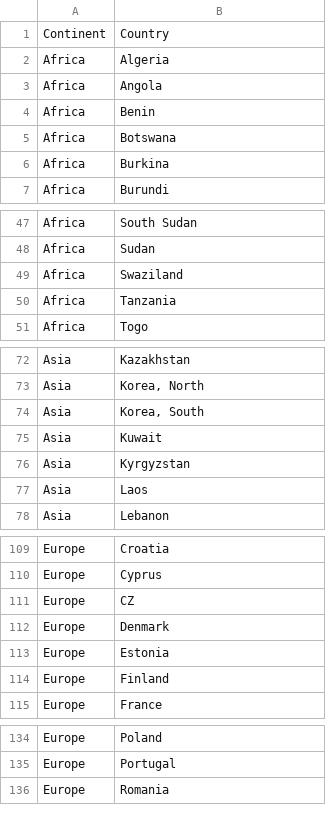
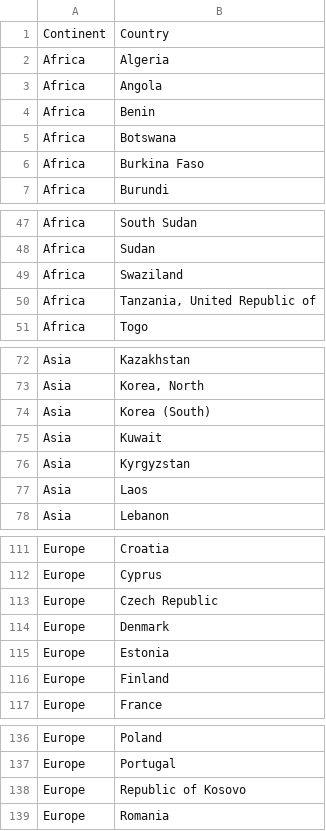
Before and after one commit to ruthwikkuppachi/covid-19_dashboard, a CSV file: data/countries.csv, drawn as a sheet; only a part is shown, gaps mark what is left out; the diff covers the shown part only.

```diff
--- a/data/countries.csv
+++ b/data/countries.csv
@@ -5,3 +5,3 @@ Africa,Benin
 Africa,Botswana
-Africa,Burkina
+Africa,Burkina Faso
 Africa,Burundi
@@ -49,3 +49,3 @@ Africa,Sudan
 Africa,Swaziland
-Africa,Tanzania
+Africa,"Tanzania, United Republic of"
 Africa,Togo
@@ -73,3 +73,3 @@ Asia,Kazakhstan
 Asia,"Korea, North"
-Asia,"Korea, South"
+Asia,Korea (South)
 Asia,Kuwait
@@ -110,3 +112,3 @@ Europe,Croatia
 Europe,Cyprus
-Europe,CZ
+Europe,Czech Republic
 Europe,Denmark
@@ -135,2 +137,3 @@ Europe,Poland
 Europe,Portugal
+Europe,Republic of Kosovo
 Europe,Romania
```
Also changed, not shown: 2 added rows and 8 edited cells elsewhere in this file.
